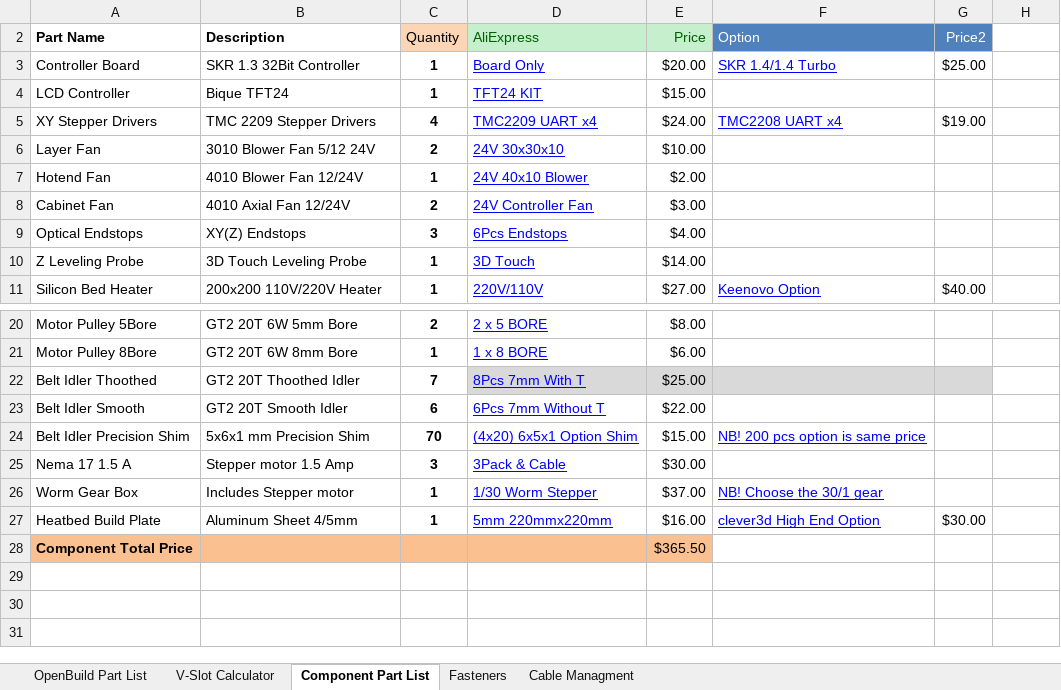
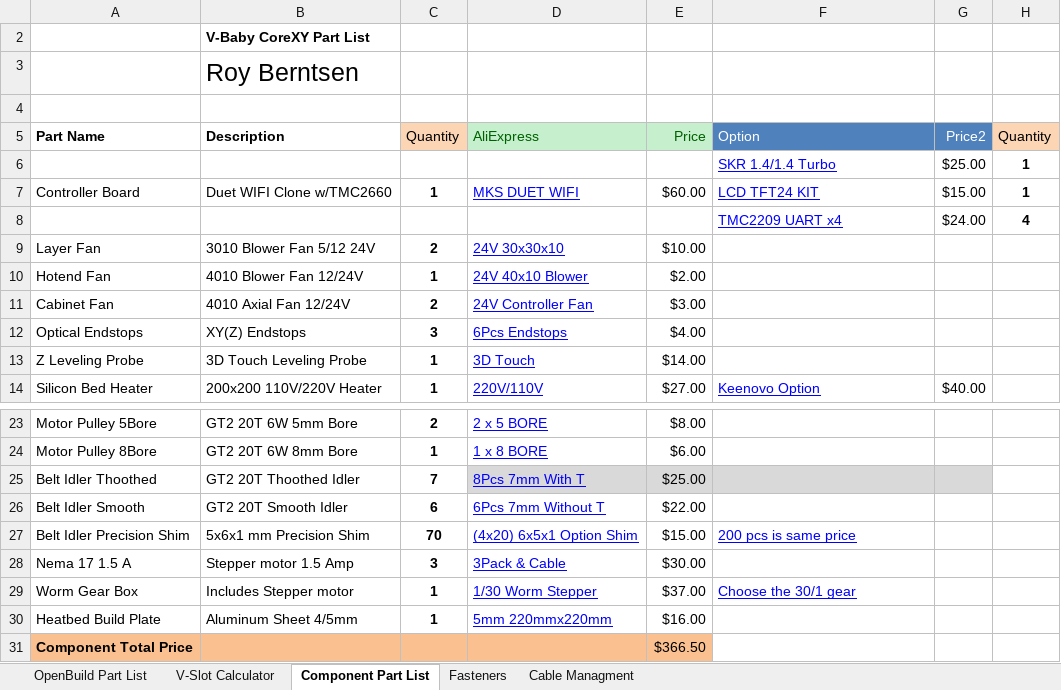
Before and after one commit to RoyBerntsenDesign/V-Baby-CoreXY, an Excel workbook: Document Library/Bill Of Materials/V-Baby BOM.xlsx, sheet Component Part List, drawn as a sheet; only a part is shown, gaps mark what is left out; values as stored, in another font and other column widths than the file's, no borders; charts and pictures and table styles not drawn; removed rows and columns are numbered as before the commit, all else as after; the diff names each change by its address in the sheet, - before the commit and + after, or states it on an @@ line.

Commit message:
duet wifi added to list

```diff
--- a/Document Library/Bill Of Materials/V-Baby BOM.xlsx (sheet Component Part List)
+++ b/Document Library/Bill Of Materials/V-Baby BOM.xlsx (sheet Component Part List)
+row 2:  | V-Baby CoreXY Part List
+row 3:  | Roy Berntsen
+row 4: (empty)
-H5: (empty)
+H5: Quantity
-H5 fill: none
+H5 fill: #FCD5B5
+row 6:  |  |  |  |  | SKR 1.4/1.4 Turbo | $25.00 | 1
-B7 (Description): SKR 1.3 32Bit Controller
+B7 (Description): Duet WIFI Clone w/TMC2660
-D7 (AliExpress): Board Only
+D7 (AliExpress): MKS DUET WIFI
-E7 (Price): $20.00
+E7 (Price): $60.00
-F7 (Option): SKR 1.4/1.4 Turbo
+F7 (Option): LCD TFT24 KIT
-G7 (Price2): $25.00
+G7 (Price2): $15.00
-H7 (Quantity): (empty)
+H7 (Quantity): 1
-row 4: LCD Controller | Bique TFT24 | 1 | TFT24 KIT | $15.00
-row 5: XY Stepper Drivers | TMC 2209 Stepper Drivers | 4 | TMC2209 UART x4 | $24.00 | TMC2208 UART x4 | $19.00
+row 8:  |  |  |  |  | TMC2209 UART x4 | $24.00 | 4
-F27 (Option): NB! 200 pcs option is same price
+F27 (Option): 200 pcs is same price
-F29 (Option): NB! Choose the 30/1 gear
+F29 (Option): Choose the 30/1 gear
-F30 (Option): clever3d High End Option
+F30 (Option): (empty)
-G30 (Price2): $30.00
+G30 (Price2): (empty)
-E31 (Price): $365.50
+E31 (Price): $366.50
```
Also changed, not shown: sheet OpenBuild Part List, hidden cells, charts or pictures, 2 other files.
